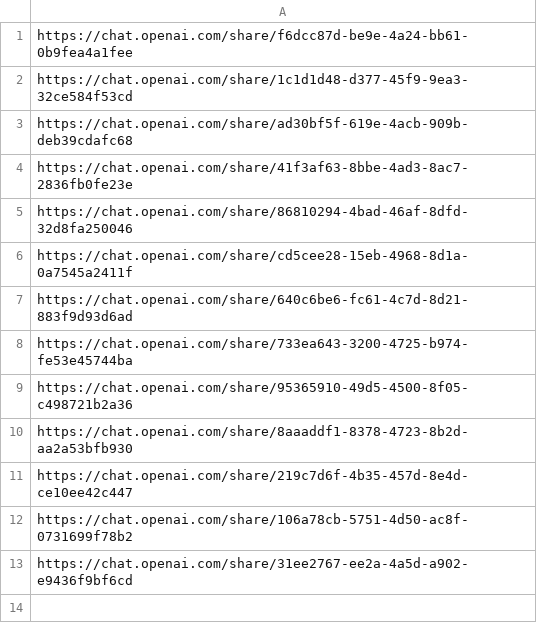
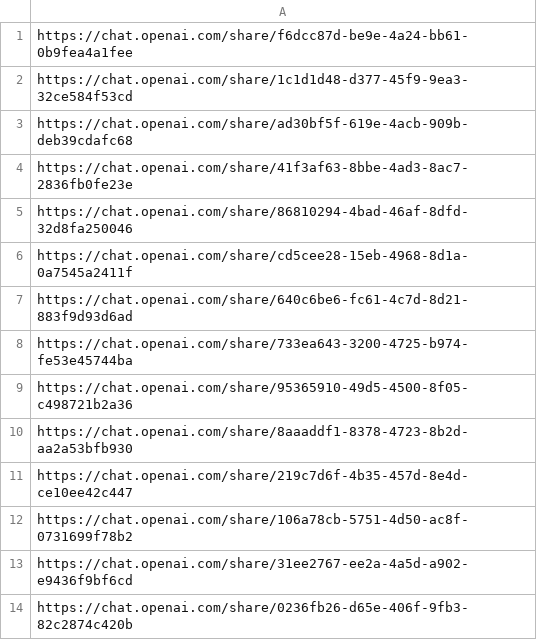
Before and after one commit to kukr/UniMarket-Place, a CSV file: llm_logs.csv, drawn as a sheet.

Commit message:
Updating logs

```diff
--- a/llm_logs.csv
+++ b/llm_logs.csv
@@ -13 +13,2 @@ https://chat.openai.com/share/106a78cb-5751-4d50-ac8f-0731699f78b2
 https://chat.openai.com/share/31ee2767-ee2a-4a5d-a902-e9436f9bf6cd
+https://chat.openai.com/share/0236fb26-d65e-406f-9fb3-82c2874c420b
```
